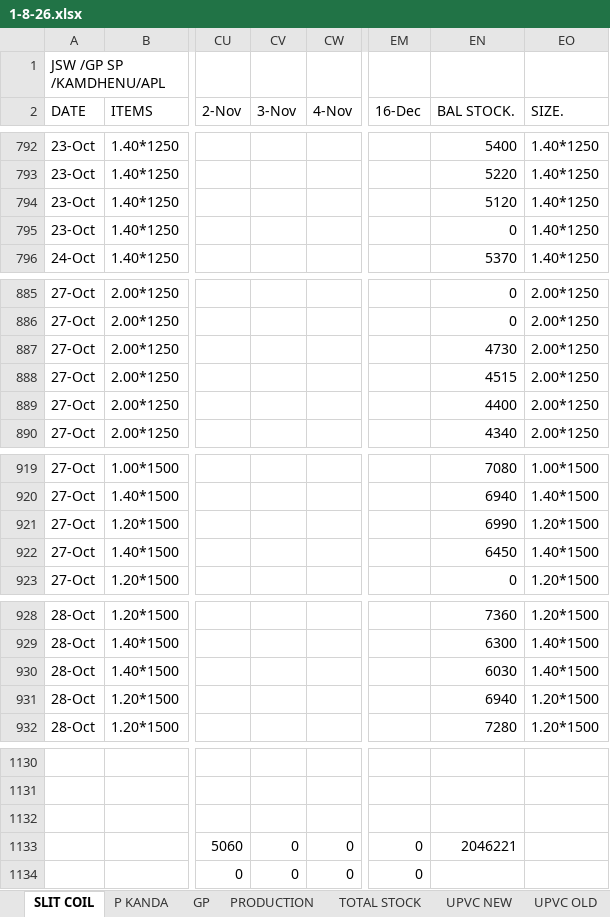
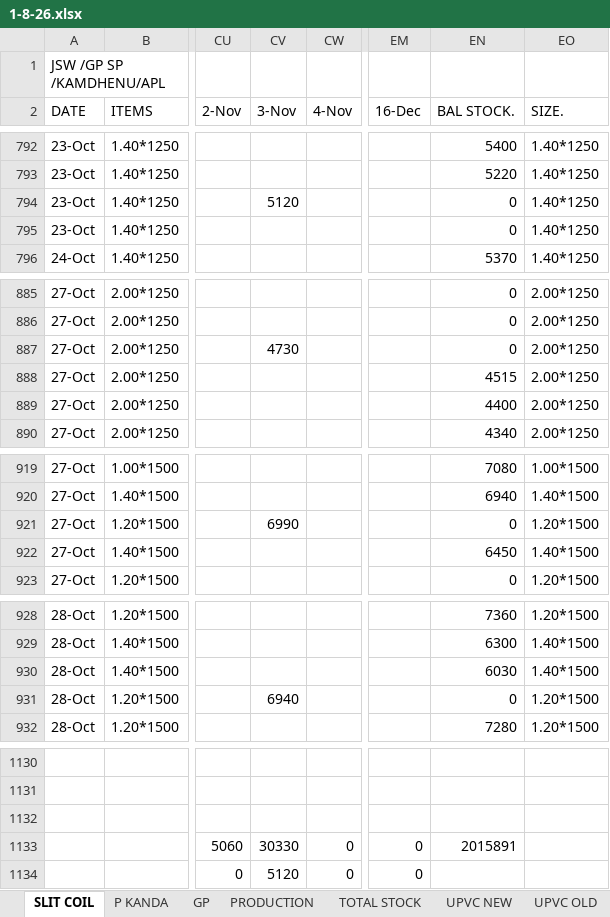
Before and after one commit to babri3726-ctrl/Durasmart2154, an Excel workbook: data/1-8-26.xlsx, sheet SLIT COIL, drawn as a sheet; only a part is shown, gaps mark what is left out; values as stored, in another font and other column widths than the file's, no cell formats; conditional formats not drawn; the diff covers the shown part only; the diff names each change by its address in the sheet, - before the commit and + after, or states it on an @@ line.

```diff
--- a/data/1-8-26.xlsx (sheet SLIT COIL)
+++ b/data/1-8-26.xlsx (sheet SLIT COIL)
-CV794 (3-Nov): (empty)
+CV794 (3-Nov): 5120
-EN794 (BAL STOCK.): 5120
+EN794 (BAL STOCK.): 0
-CV887 (3-Nov): (empty)
+CV887 (3-Nov): 4730
-EN887 (BAL STOCK.): 4730
+EN887 (BAL STOCK.): 0
-CV921 (3-Nov): (empty)
+CV921 (3-Nov): 6990
-EN921 (BAL STOCK.): 6990
+EN921 (BAL STOCK.): 0
-CV931 (3-Nov): (empty)
+CV931 (3-Nov): 6940
-EN931 (BAL STOCK.): 6940
+EN931 (BAL STOCK.): 0
-CV1133 (3-Nov): 0
+CV1133 (3-Nov): 30330
-EN1133 (BAL STOCK.): 2046221
+EN1133 (BAL STOCK.): 2015891
-CV1134 (3-Nov): 0
+CV1134 (3-Nov): 5120
```
Also changed, not shown: 10 edited cells elsewhere in this sheet, sheet P KANDA, sheet UPVC NEW, sheet UPVC TOTAL STOCK, sheet TOTAL STOCK, sheet UPVC WASTE OLD, sheet PRODUCTION, cell formats, formulas that keep their value, 14 other files.
